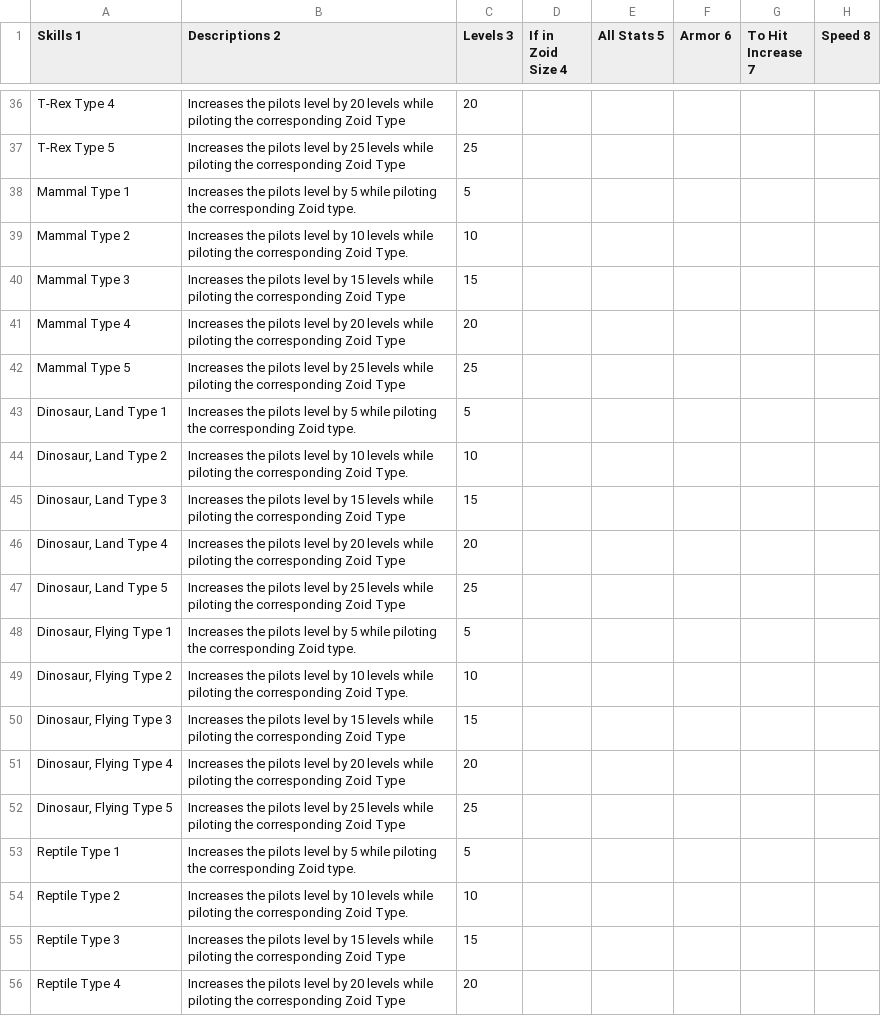
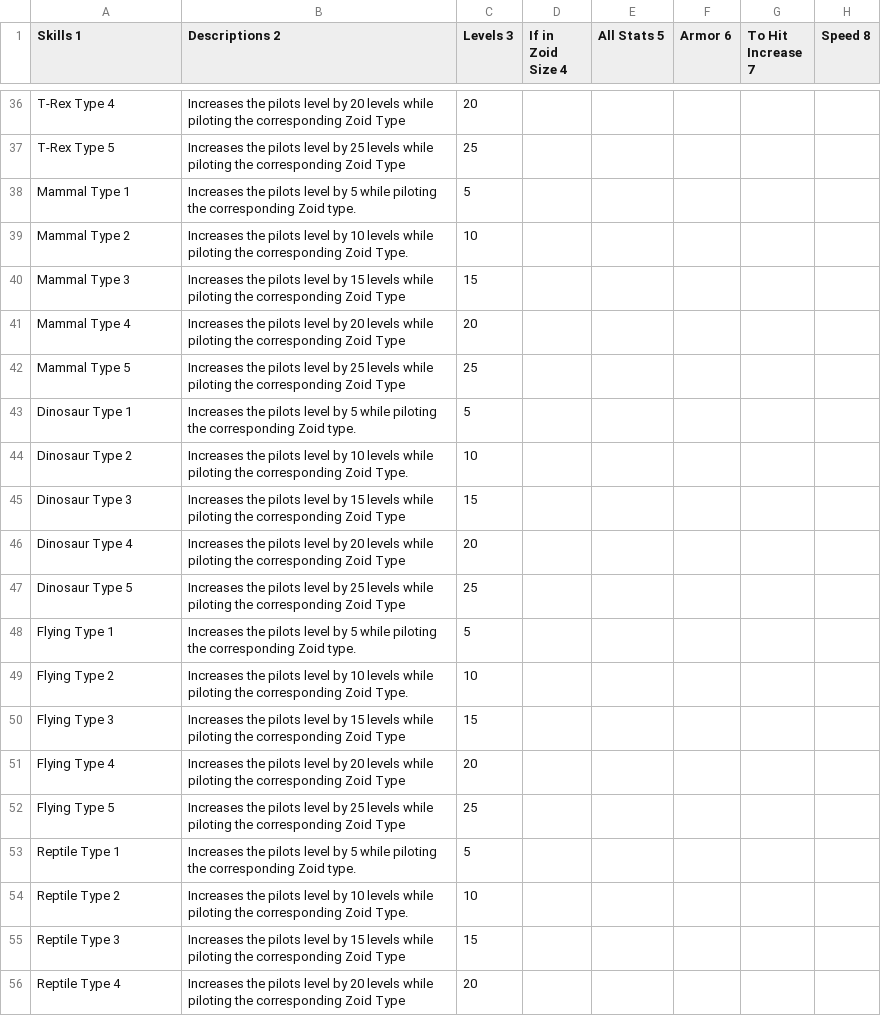
Before and after one commit to AngelOmega7/Zoids_Encounter_Tracker, a CSV file: Zoid_Abilities.csv, drawn as a sheet; only a part is shown, gaps mark what is left out; the diff names each change by its address in the sheet, - before the commit and + after, or states it on an @@ line.

```diff
--- a/Zoid_Abilities.csv
+++ b/Zoid_Abilities.csv
-A43 (Skills 1): Dinosaur, Land Type 1
+A43 (Skills 1): Dinosaur Type 1
-A44 (Skills 1): Dinosaur, Land Type 2
+A44 (Skills 1): Dinosaur Type 2
-A45 (Skills 1): Dinosaur, Land Type 3
+A45 (Skills 1): Dinosaur Type 3
-A46 (Skills 1): Dinosaur, Land Type 4
+A46 (Skills 1): Dinosaur Type 4
-A47 (Skills 1): Dinosaur, Land Type 5
+A47 (Skills 1): Dinosaur Type 5
-A48 (Skills 1): Dinosaur, Flying Type 1
+A48 (Skills 1): Flying Type 1
-A49 (Skills 1): Dinosaur, Flying Type 2
+A49 (Skills 1): Flying Type 2
-A50 (Skills 1): Dinosaur, Flying Type 3
+A50 (Skills 1): Flying Type 3
-A51 (Skills 1): Dinosaur, Flying Type 4
+A51 (Skills 1): Flying Type 4
-A52 (Skills 1): Dinosaur, Flying Type 5
+A52 (Skills 1): Flying Type 5
```
Also changed, not shown: ZoidsDB.csv, 1 other file.
